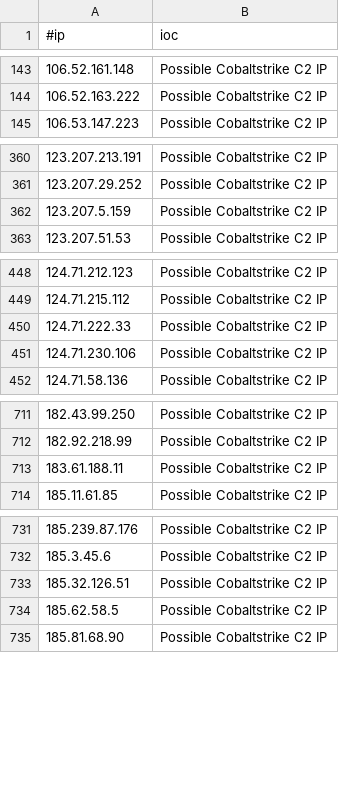
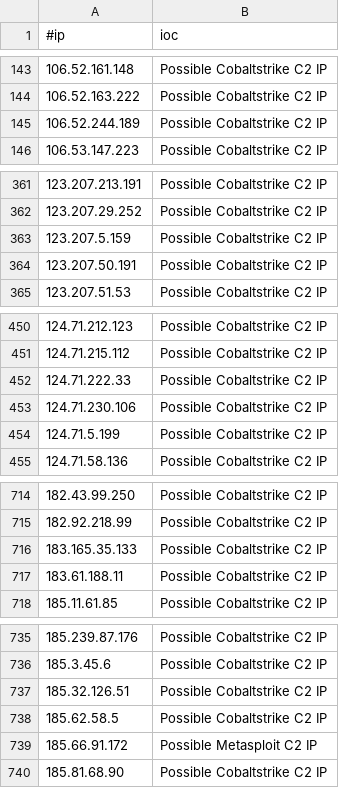
Before and after one commit to beac0n5/C2IntelFeeds, a CSV file: feeds/IPC2s-30day.csv, drawn as a sheet; only a part is shown, gaps mark what is left out; the diff covers the shown part only; the diff names each change by its address in the sheet, - before the commit and + after, or states it on an @@ line.

```diff
--- a/feeds/IPC2s-30day.csv
+++ b/feeds/IPC2s-30day.csv
+row 145: 106.52.244.189 | Possible Cobaltstrike C2 IP
+row 364: 123.207.50.191 | Possible Cobaltstrike C2 IP
+row 454: 124.71.5.199 | Possible Cobaltstrike C2 IP
+row 716: 183.165.35.133 | Possible Cobaltstrike C2 IP
+row 739: 185.66.91.172 | Possible Metasploit C2 IP
```
Also changed, not shown: 3 added rows and 2 removed rows elsewhere in this file, feeds/IPC2s.csv, feeds/domainC2swithURL-30day-filter-abused.csv, 19 other files.
